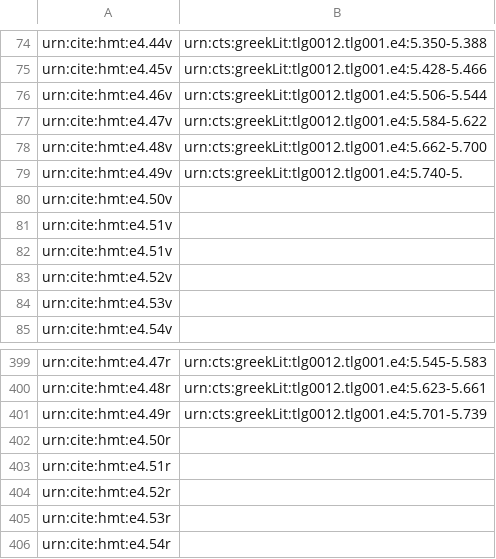
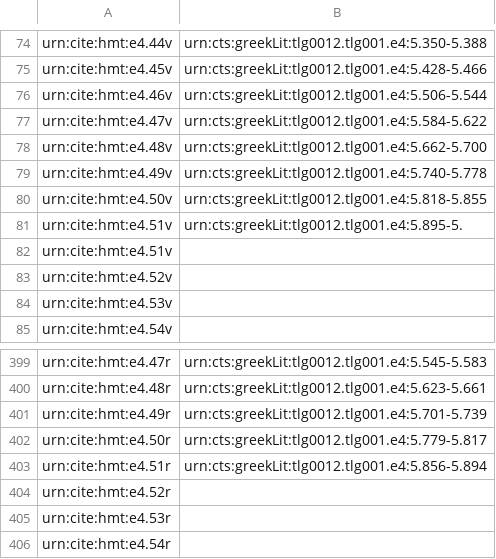
Before and after one commit to hmteditors/omega-1-12-indexin, a CSV file: iliad-page-index.csv, drawn as a sheet; only a part is shown, gaps mark what is left out.

Commit message:
Update iliad-page-index.csv

```diff
--- a/iliad-page-index.csv
+++ b/iliad-page-index.csv
@@ -78,5 +78,5 @@ urn:cite:hmt:e4.47v,urn:cts:greekLit:tlg0012.tlg001.e4:5.584-5.622
 urn:cite:hmt:e4.48v,urn:cts:greekLit:tlg0012.tlg001.e4:5.662-5.700
-urn:cite:hmt:e4.49v,urn:cts:greekLit:tlg0012.tlg001.e4:5.740-5.
-urn:cite:hmt:e4.50v,
-urn:cite:hmt:e4.51v,
+urn:cite:hmt:e4.49v,urn:cts:greekLit:tlg0012.tlg001.e4:5.740-5.778
+urn:cite:hmt:e4.50v,urn:cts:greekLit:tlg0012.tlg001.e4:5.818-5.855
+urn:cite:hmt:e4.51v,urn:cts:greekLit:tlg0012.tlg001.e4:5.895-5.
 urn:cite:hmt:e4.51v,
@@ -401,4 +401,4 @@ urn:cite:hmt:e4.48r,urn:cts:greekLit:tlg0012.tlg001.e4:5.623-5.661
 urn:cite:hmt:e4.49r,urn:cts:greekLit:tlg0012.tlg001.e4:5.701-5.739
-urn:cite:hmt:e4.50r,
-urn:cite:hmt:e4.51r,
+urn:cite:hmt:e4.50r,urn:cts:greekLit:tlg0012.tlg001.e4:5.779-5.817
+urn:cite:hmt:e4.51r,urn:cts:greekLit:tlg0012.tlg001.e4:5.856-5.894
 urn:cite:hmt:e4.52r,
```
